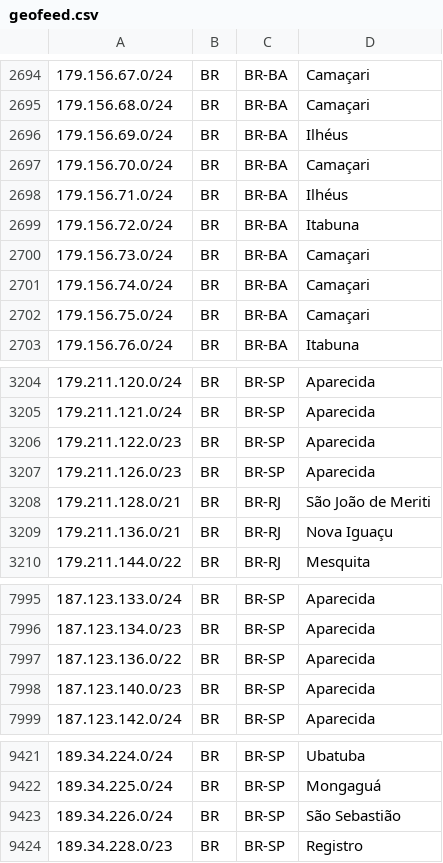
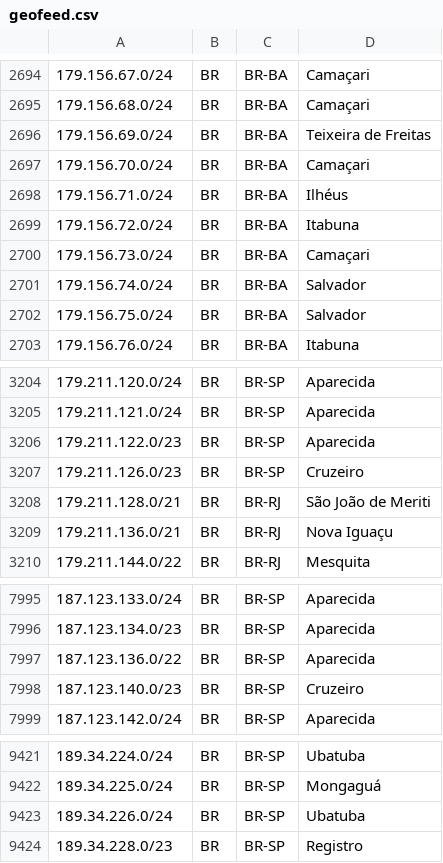
Before and after one commit to rtanajura/geofeed, a CSV file: geofeed.csv, drawn as a sheet; only a part is shown, gaps mark what is left out; the diff covers the shown part only.

```diff
--- a/geofeed.csv
+++ b/geofeed.csv
@@ -2695,3 +2695,3 @@
 179.156.68.0/24,BR,BR-BA,Camaçari,
-179.156.69.0/24,BR,BR-BA,Ilhéus,
+179.156.69.0/24,BR,BR-BA,Teixeira de Freitas,
 179.156.70.0/24,BR,BR-BA,Camaçari,
@@ -2700,4 +2700,4 @@
 179.156.73.0/24,BR,BR-BA,Camaçari,
-179.156.74.0/24,BR,BR-BA,Camaçari,
-179.156.75.0/24,BR,BR-BA,Camaçari,
+179.156.74.0/24,BR,BR-BA,Salvador,
+179.156.75.0/24,BR,BR-BA,Salvador,
 179.156.76.0/24,BR,BR-BA,Itabuna,
@@ -3206,3 +3206,3 @@
 179.211.122.0/23,BR,BR-SP,Aparecida,
-179.211.126.0/23,BR,BR-SP,Aparecida,
+179.211.126.0/23,BR,BR-SP,Cruzeiro,
 179.211.128.0/21,BR,BR-RJ,São João de Meriti,
@@ -7997,3 +7997,3 @@
 187.123.136.0/22,BR,BR-SP,Aparecida,
-187.123.140.0/23,BR,BR-SP,Aparecida,
+187.123.140.0/23,BR,BR-SP,Cruzeiro,
 187.123.142.0/24,BR,BR-SP,Aparecida,
@@ -9422,3 +9422,3 @@
 189.34.225.0/24,BR,BR-SP,Mongaguá,
-189.34.226.0/24,BR,BR-SP,São Sebastião,
+189.34.226.0/24,BR,BR-SP,Ubatuba,
 189.34.228.0/23,BR,BR-SP,Registro,
```
Also changed, not shown: 6 added rows and 6 removed rows elsewhere in this file.
